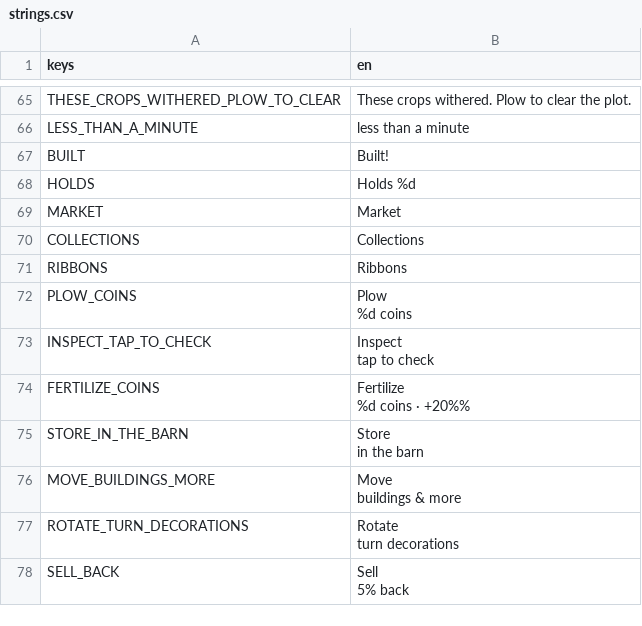
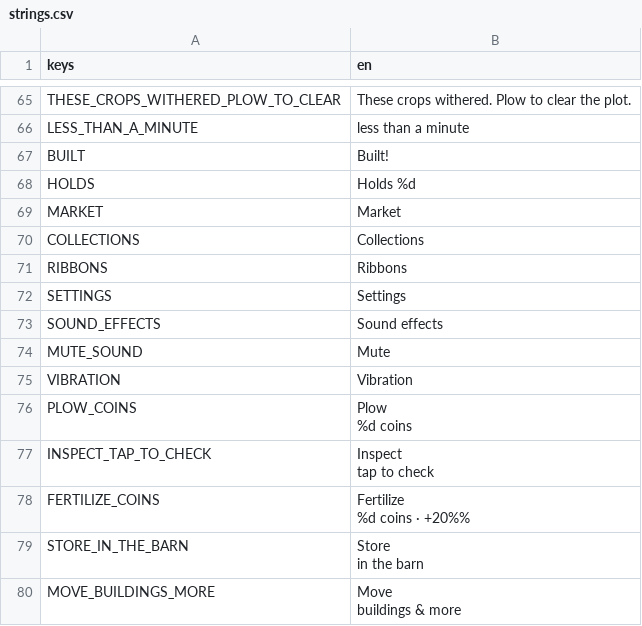
Before and after one commit to aniket-patra-1998/farm-game, a CSV file: locale/strings.csv, drawn as a sheet; only a part is shown, gaps mark what is left out; the shorter side is filled out with more unchanged rows.

```diff
--- a/locale/strings.csv
+++ b/locale/strings.csv
@@ -71,2 +71,6 @@
 "RIBBONS","Ribbons"
+"SETTINGS","Settings"
+"SOUND_EFFECTS","Sound effects"
+"MUTE_SOUND","Mute"
+"VIBRATION","Vibration"
 "PLOW_COINS","Plow
```
Also changed, not shown: 8 other files.
